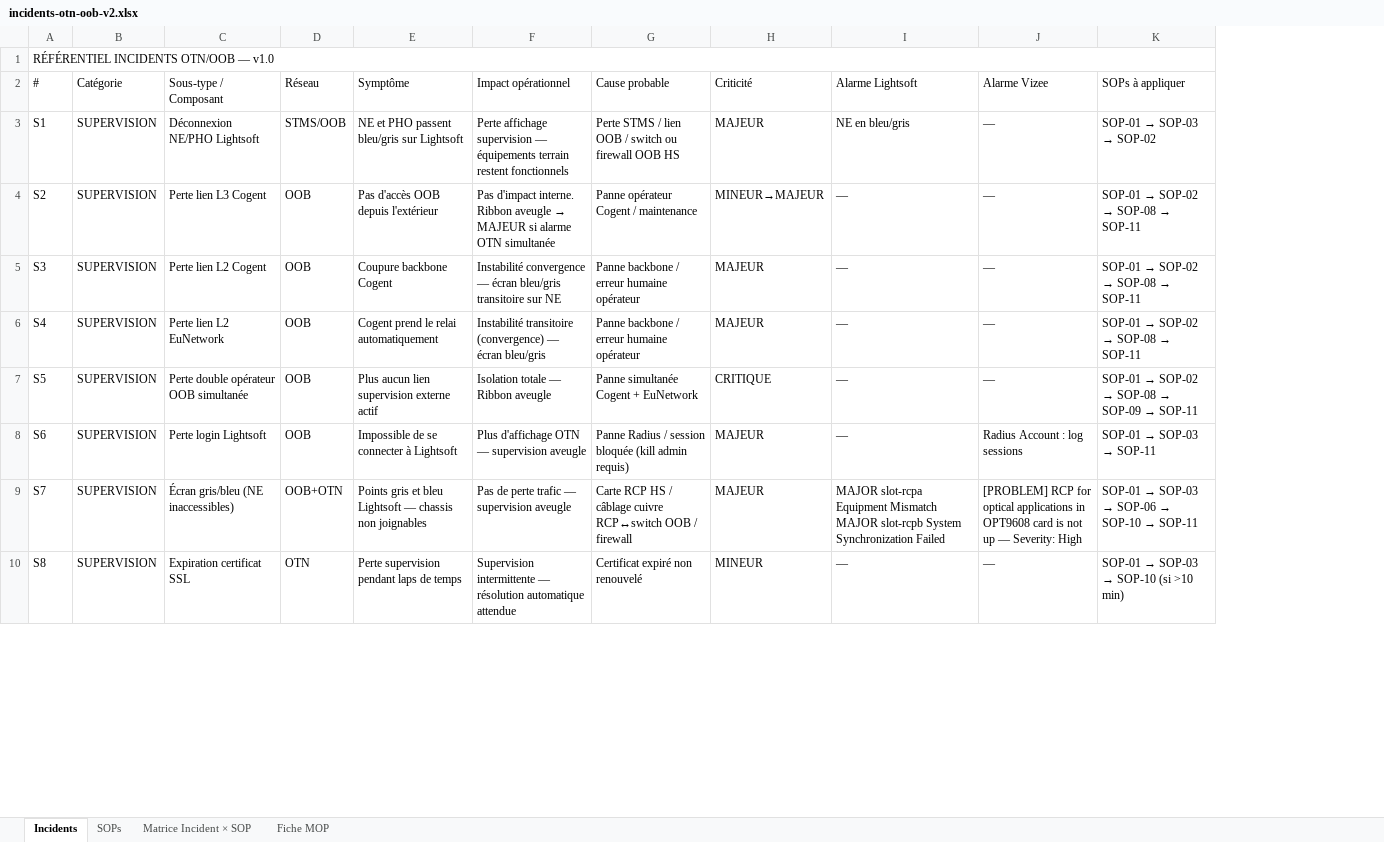
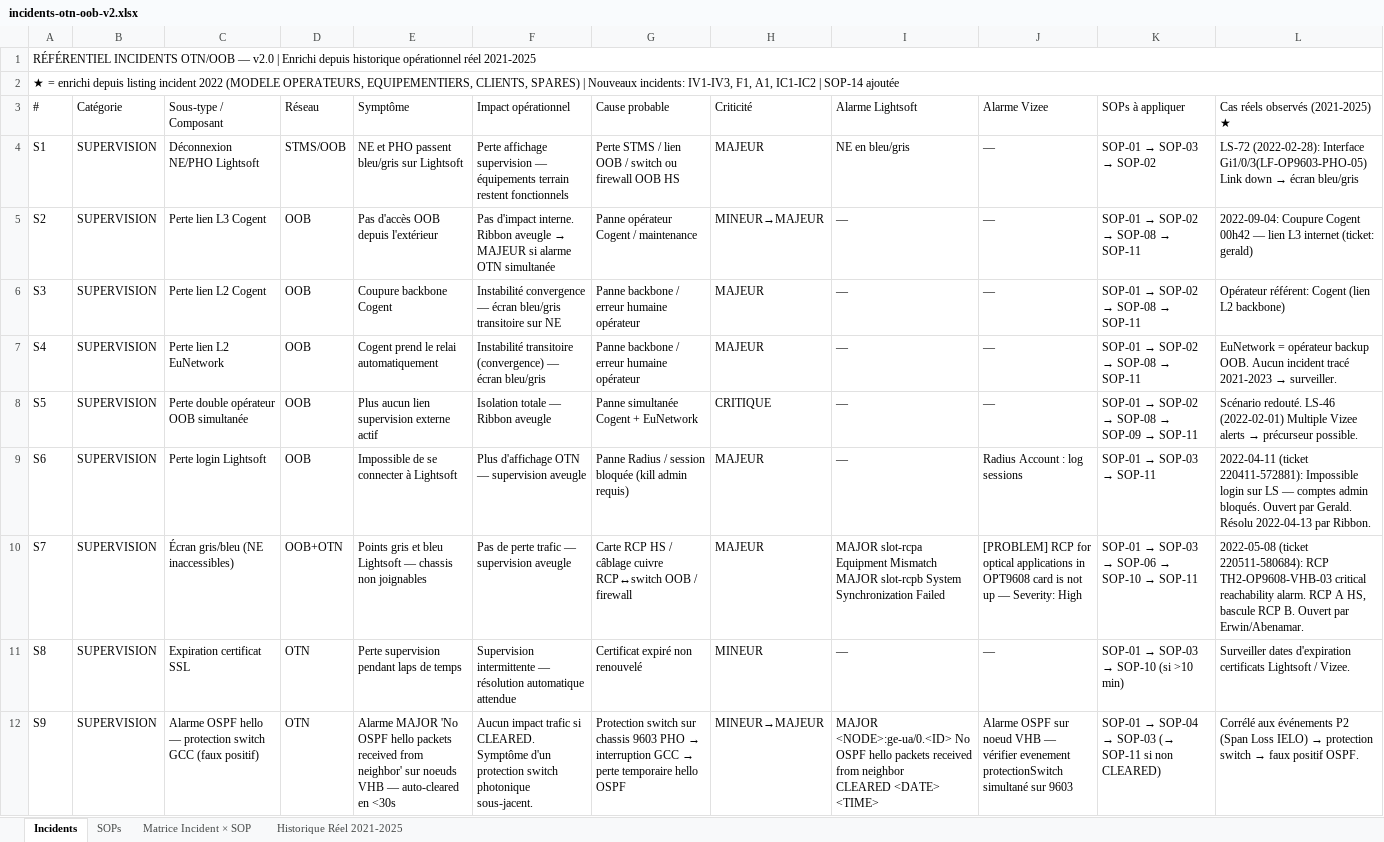
Before and after one commit to Mobutoo/VPAI, an Excel workbook: incidents-otn-oob-v2.xlsx, sheet Incidents, drawn as a sheet; only a part is shown; values as stored, in another font and other column widths than the file's, no cell formats; addresses are those after the commit; ↵ is a line break in a cell; the diff covers the shown part only; the diff names each change by its address in the sheet, - before the commit and + after, or states it on an @@ line.

```diff
--- a/incidents-otn-oob-v2.xlsx (sheet Incidents)
+++ b/incidents-otn-oob-v2.xlsx (sheet Incidents)
-sheet tab: Fiche MOP
+sheet tab: Historique Réel 2021-2025
+column L (Cas réels observés (2021-2025) ★), rows 4-11: LS-72 (2022-02-28): Interface Gi1/0/3(LF-OP9603-PHO-05) Link down → écran bleu/gris | 2022-09-04: Coupure Cogent 00h42 — lien L3 internet (ticket: gerald) | Opérateur référent: Cogent (lien L2 backbone) | EuNetwork = opérateur backup OOB. Aucun incident tracé 2021-2023 → surveiller. | Scénario redouté. LS-46 (2022-02-01) Multiple Vizee alerts → précurseur possible. | 2022-04-11 (ticket 220411-572881): Impossible login sur LS — comptes admin bloqués. Ouvert par Gerald. Résolu 2022-04-13 par Ribbon. | 2022-05-08 (ticket 220511-580684): RCP TH2-OP9608-VHB-03 critical reachability alarm. RCP A HS, bascule RCP B. Ouvert par Erwin/Abenamar. | Surveiller dates d'expiration certificats Lightsoft / Vizee.
-A1 (#): …OTN/OOB — v1.0
+A1 (#): …OTN/OOB — v2.0 | Enrichi depuis historique opérationnel réel 2021-2025
+row 2: ★ = enrichi depuis listing incident 2022 (MODELE OPERATEURS, EQUIPEMENTIERS, CLIENTS, SPARES) | Nouveaux incidents: IV1-IV3, F1, A1, IC1-IC2 | SOP-14 ajoutée
+row 12: S9 | SUPERVISION | Alarme OSPF hello — protection switch GCC (faux positif) | OTN | Alarme MAJOR 'No OSPF hello packets received from neighbor' sur noeuds VHB — auto-cleared en <30s | Aucun impact trafic si CLEARED. Symptôme d'un protection switch photonique sous-jacent. | Protection switch sur chassis 9603 PHO → interruption GCC → perte temporaire hello OSPF | MINEUR→MAJEUR | MAJOR <NODE>:ge-ua/0.<ID> No OSPF hello packets received from neighbor ↵ CLEARED <DATE> <TIME> | Alarme OSPF sur noeud VHB — vérifier evenement protectionSwitch simultané sur 9603 | SOP-01 → SOP-04 → SOP-03 (→ SOP-11 si non CLEARED) | Corrélé aux événements P2 (Span Loss IELO) → protection switch → faux positif OSPF.
```
Also changed, not shown: 7 added rows, 1 removed row and 3 edited cells elsewhere in this sheet, sheet Historique Réel 2021-2025, sheet SOPs, sheet Matrice Incident × SOP, cell formats, 14 other files.
